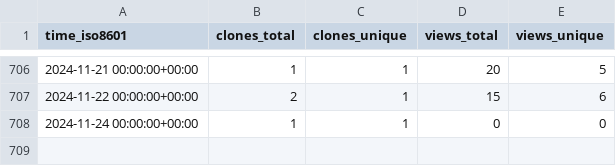
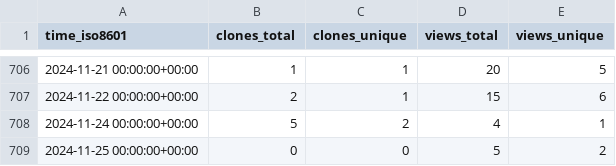
Before and after one commit to PhysiBoSS/PhysiBoSS, a CSV file: PhysiBoSS/PhysiBoSS/ghrs-data/views_clones_aggregate.csv, drawn as a sheet; only a part is shown, gaps mark what is left out.

```diff
--- a/PhysiBoSS/PhysiBoSS/ghrs-data/views_clones_aggregate.csv
+++ b/PhysiBoSS/PhysiBoSS/ghrs-data/views_clones_aggregate.csv
@@ -707,2 +707,3 @@ time_iso8601,clones_total,clones_unique,views_total,views_unique
 2024-11-22 00:00:00+00:00,2,1,15,6
-2024-11-24 00:00:00+00:00,1,1,0,0
+2024-11-24 00:00:00+00:00,5,2,4,1
+2024-11-25 00:00:00+00:00,0,0,5,2
```
Also changed, not shown: 1 other file.
